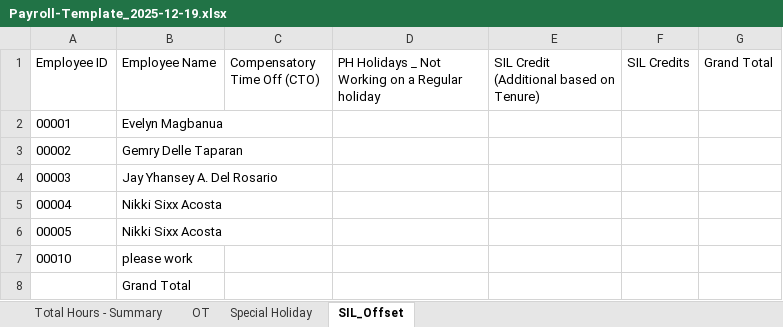
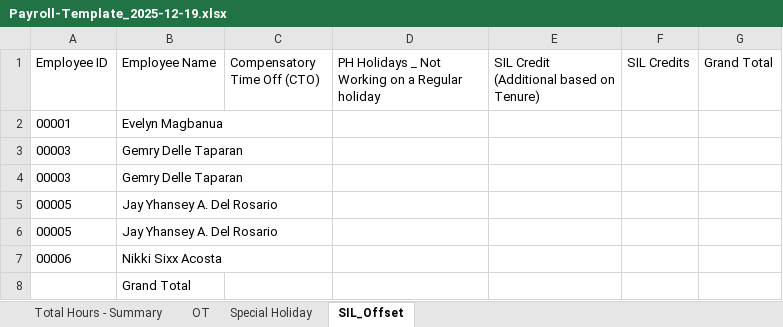
Before and after one commit to Jayabed45/Tgs-Bpo-Payroll, an Excel workbook: database/Payroll-Template_2025-12-19.xlsx, sheet SIL_Offset, drawn as a sheet; values as stored, in another font and other column widths than the file's, no borders; removed rows and columns are numbered as before the commit, all else as after; the diff names each change by its address in the sheet, - before the commit and + after, or states it on an @@ line.

```diff
--- a/database/Payroll-Template_2025-12-19.xlsx (sheet SIL_Offset)
+++ b/database/Payroll-Template_2025-12-19.xlsx (sheet SIL_Offset)
-A3 (Employee ID): 00002
+A3 (Employee ID): 00003
-B4 (Employee Name): Jay Yhansey A. Del Rosario
+B4 (Employee Name): Gemry Delle Taparan
-row 5: 00004 | Nikki Sixx Acosta
-B5 (Employee Name): Nikki Sixx Acosta
+B5 (Employee Name): Jay Yhansey A. Del Rosario
-row 7: 00010 | please work
+row 6: 00005 | Jay Yhansey A. Del Rosario
+row 7: 00006 | Nikki Sixx Acosta
```
Also changed, not shown: sheet Total Hours - Summary, sheet OT, sheet Special Holiday, 2 other files.
